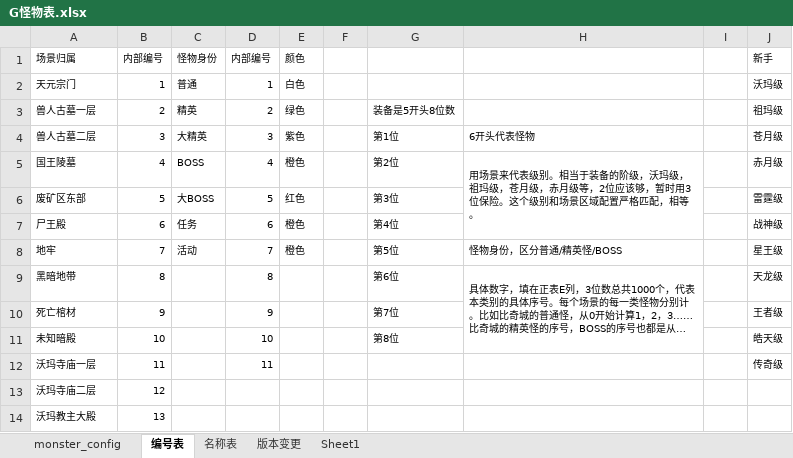
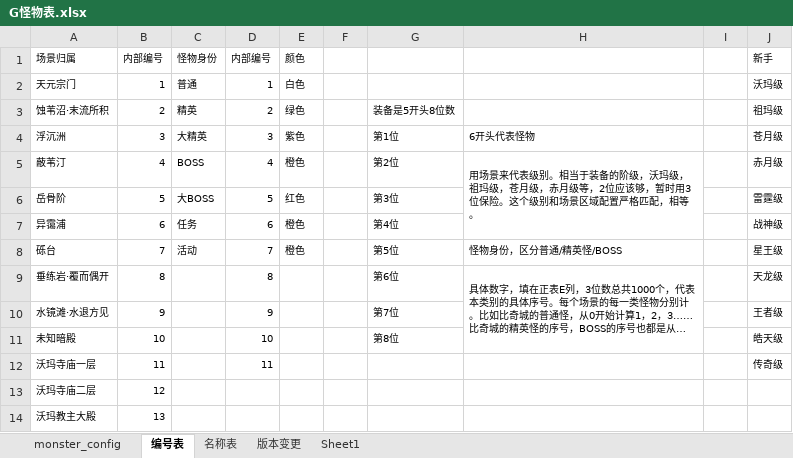
Before and after one commit to thothkid/xiuxian, an Excel workbook: 配置表格/G怪物表.xlsx, sheet 编号表, drawn as a sheet; only a part is shown; long unchanged cells end in …; values as stored, in another font and other column widths than the file's, no borders; the diff names each change by its address in the sheet, - before the commit and + after, or states it on an @@ line.

```diff
--- a/配置表格/G怪物表.xlsx (sheet 编号表)
+++ b/配置表格/G怪物表.xlsx (sheet 编号表)
-A3 (场景归属): 兽人古墓一层
+A3 (场景归属): 蚀苇沼·末流所积
-A4 (场景归属): 兽人古墓二层
+A4 (场景归属): 浮沉洲
-A5 (场景归属): 国王陵墓
+A5 (场景归属): 蔽苇汀
-A6 (场景归属): 废矿区东部
+A6 (场景归属): 岳骨阶
-A7 (场景归属): 尸王殿
+A7 (场景归属): 异霭浦
-A8 (场景归属): 地牢
+A8 (场景归属): 砾台
-A9 (场景归属): 黑暗地带
+A9 (场景归属): 垂练岩·覆而偶开
-A10 (场景归属): 死亡棺材
+A10 (场景归属): 水镜滩·水退方见
```
Also changed, not shown: sheet monster_config, formulas that keep their value, 配置表格/D丹方丹效表.xlsx, 配置表格/G怪物刷新配置.xlsx, 31 other files.
